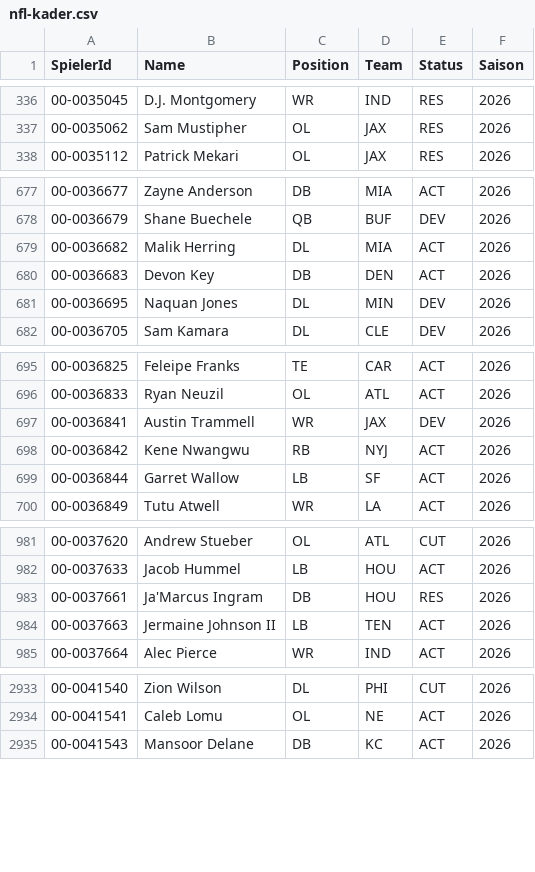
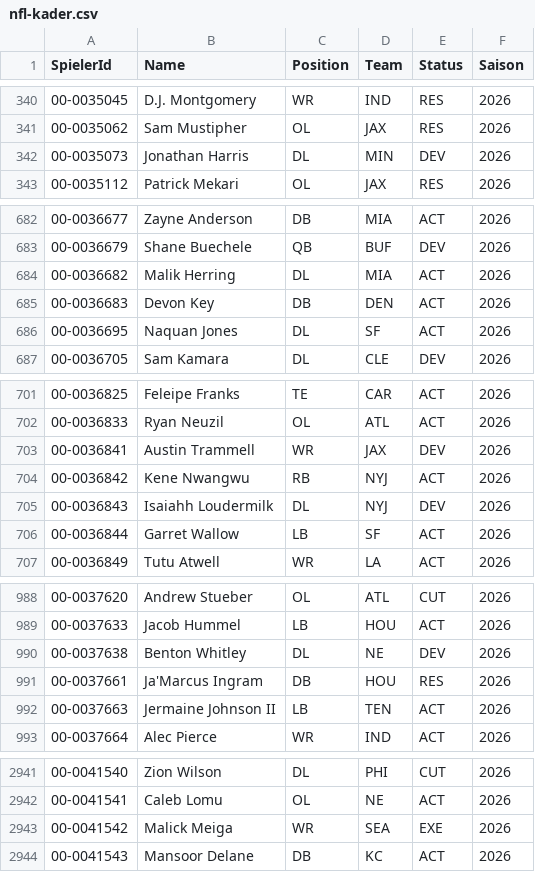
Before and after one commit to gobitodic0007-hash/Wettmodell, a CSV file: daten/nfl-kader.csv, drawn as a sheet; only a part is shown, gaps mark what is left out; the diff covers the shown part only.

```diff
--- a/daten/nfl-kader.csv
+++ b/daten/nfl-kader.csv
@@ -337,2 +341,3 @@ SpielerId,Name,Position,Team,Status,Saison
 00-0035062,Sam Mustipher,OL,JAX,RES,2026
+00-0035073,Jonathan Harris,DL,MIN,DEV,2026
 00-0035112,Patrick Mekari,OL,JAX,RES,2026
@@ -680,3 +685,3 @@ SpielerId,Name,Position,Team,Status,Saison
 00-0036683,Devon Key,DB,DEN,ACT,2026
-00-0036695,Naquan Jones,DL,MIN,DEV,2026
+00-0036695,Naquan Jones,DL,SF,ACT,2026
 00-0036705,Sam Kamara,DL,CLE,DEV,2026
@@ -698,2 +704,3 @@ SpielerId,Name,Position,Team,Status,Saison
 00-0036842,Kene Nwangwu,RB,NYJ,ACT,2026
+00-0036843,Isaiahh Loudermilk,DL,NYJ,DEV,2026
 00-0036844,Garret Wallow,LB,SF,ACT,2026
@@ -982,2 +989,3 @@ SpielerId,Name,Position,Team,Status,Saison
 00-0037633,Jacob Hummel,LB,HOU,ACT,2026
+00-0037638,Benton Whitley,DL,NE,DEV,2026
 00-0037661,Ja'Marcus Ingram,DB,HOU,RES,2026
@@ -2934,2 +2942,3 @@ SpielerId,Name,Position,Team,Status,Saison
 00-0041541,Caleb Lomu,OL,NE,ACT,2026
+00-0041542,Malick Meiga,WR,SEA,EXE,2026
 00-0041543,Mansoor Delane,DB,KC,ACT,2026
```
Also changed, not shown: 5 added rows and 38 edited cells elsewhere in this file, daten/mlb-ansetzungen.csv, daten/mlb-pitcher.csv, 4 other files.
